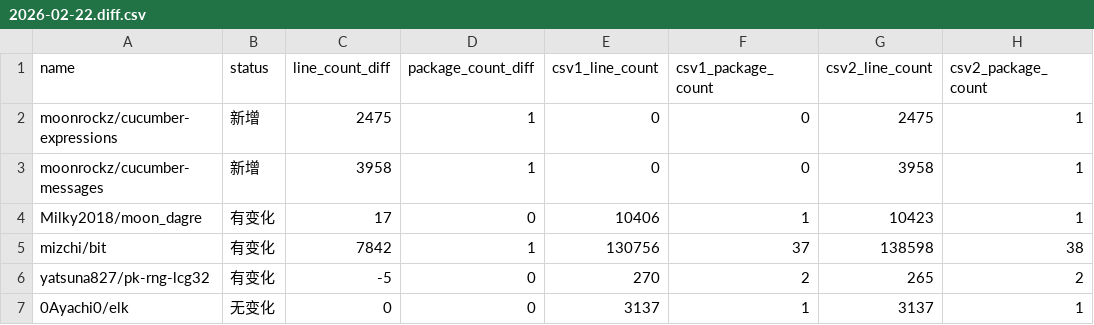
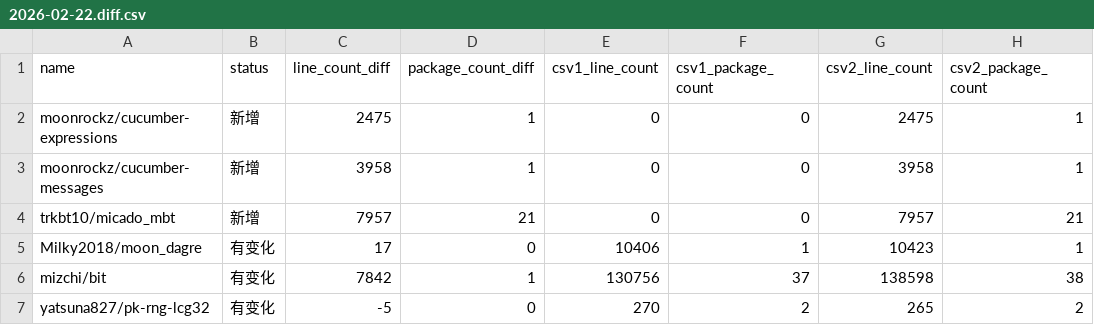
Before and after one commit to Pmemmm/MooncakesDailyData, a CSV file: diff/2026-02-22.diff.csv, drawn as a sheet; only a part is shown; the shorter side is filled out with more unchanged rows; the diff names each change by its address in the sheet, - before the commit and + after, or states it on an @@ line.

```diff
--- a/diff/2026-02-22.diff.csv
+++ b/diff/2026-02-22.diff.csv
+row 4: trkbt10/micado_mbt | 新增 | 7957 | 21 | 0 | 0 | 7957 | 21
```
Also changed, not shown: data/2026-02-22.csv.
